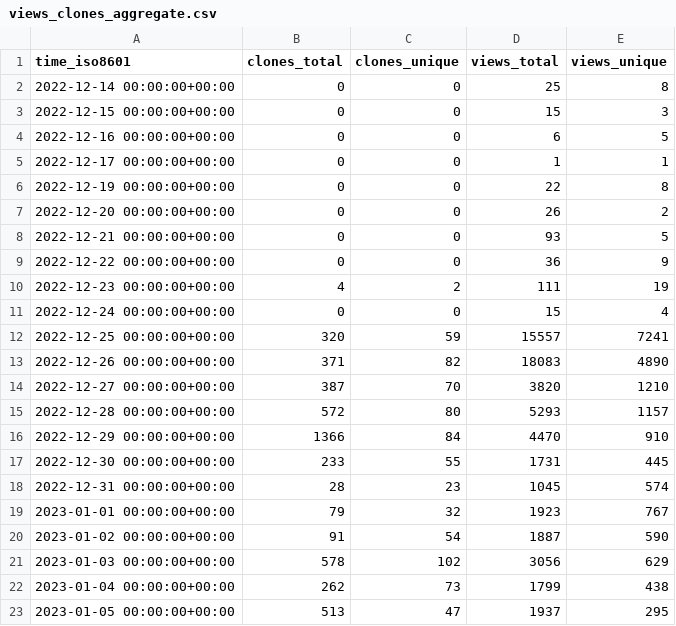
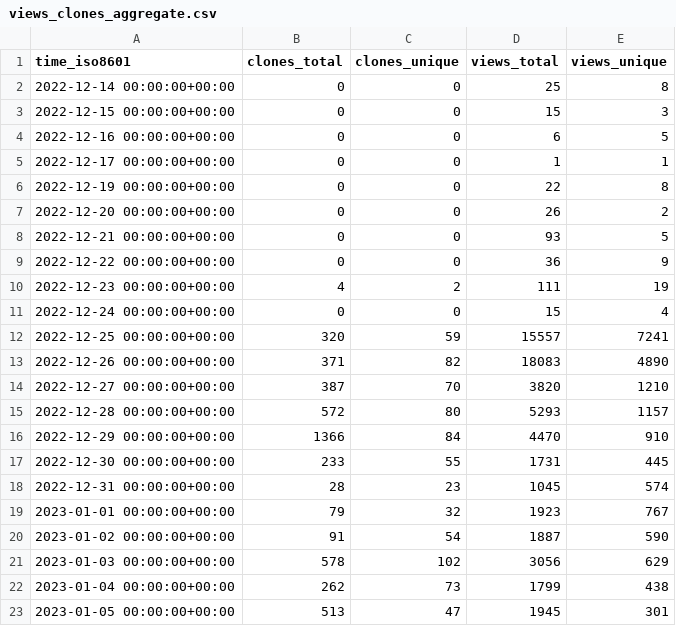
Before and after one commit to vikadata/StatusCheck, a CSV file: apitable/apitable/ghrs-data/views_clones_aggregate.csv, drawn as a sheet.

```diff
--- a/apitable/apitable/ghrs-data/views_clones_aggregate.csv
+++ b/apitable/apitable/ghrs-data/views_clones_aggregate.csv
@@ -22,2 +22,2 @@ time_iso8601,clones_total,clones_unique,views_total,views_unique
 2023-01-04 00:00:00+00:00,262,73,1799,438
-2023-01-05 00:00:00+00:00,513,47,1937,295
+2023-01-05 00:00:00+00:00,513,47,1945,301
```
Also changed, not shown: 1 other file.
